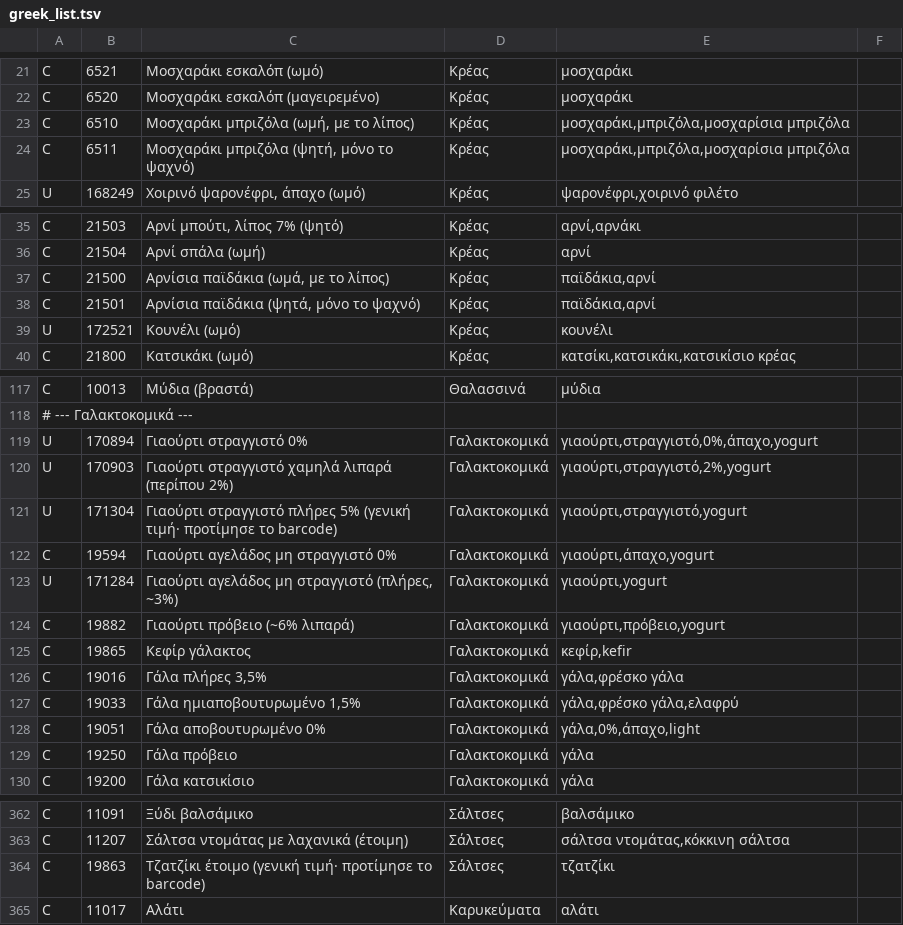
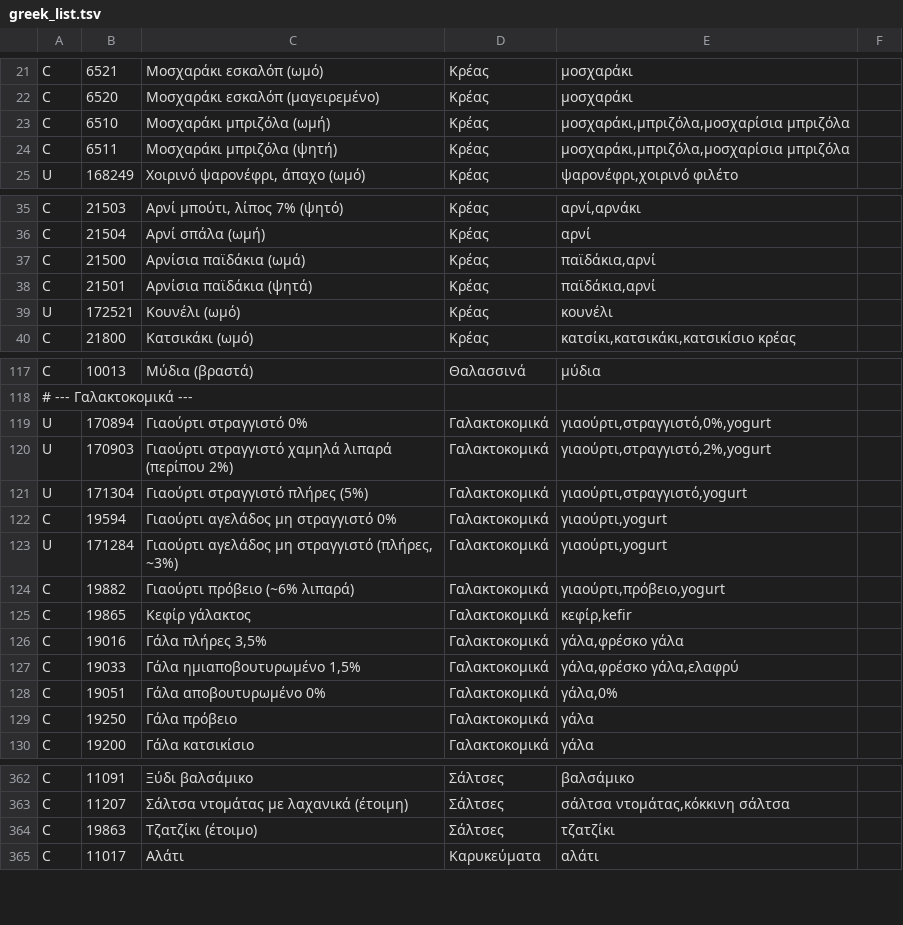
Before and after one commit to TechMeNowDear/ygeia-forma, a TSV file: tools/food/greek_list.tsv, drawn as a sheet; only a part is shown, gaps mark what is left out.

```diff
--- a/tools/food/greek_list.tsv
+++ b/tools/food/greek_list.tsv
@@ -22,4 +22,4 @@ C	6521	Μοσχαράκι εσκαλόπ (ωμό)	Κρέας	μοσχαράκι
 C	6520	Μοσχαράκι εσκαλόπ (μαγειρεμένο)	Κρέας	μοσχαράκι
-C	6510	Μοσχαράκι μπριζόλα (ωμή, με το λίπος)	Κρέας	μοσχαράκι,μπριζόλα,μοσχαρίσια μπριζόλα
-C	6511	Μοσχαράκι μπριζόλα (ψητή, μόνο το ψαχνό)	Κρέας	μοσχαράκι,μπριζόλα,μοσχαρίσια μπριζόλα
+C	6510	Μοσχαράκι μπριζόλα (ωμή)	Κρέας	μοσχαράκι,μπριζόλα,μοσχαρίσια μπριζόλα
+C	6511	Μοσχαράκι μπριζόλα (ψητή)	Κρέας	μοσχαράκι,μπριζόλα,μοσχαρίσια μπριζόλα
 U	168249	Χοιρινό ψαρονέφρι, άπαχο (ωμό)	Κρέας	ψαρονέφρι,χοιρινό φιλέτο
@@ -36,4 +36,4 @@ C	21503	Αρνί μπούτι, λίπος 7% (ψητό)	Κρέας	αρνί,αρ
 C	21504	Αρνί σπάλα (ωμή)	Κρέας	αρνί
-C	21500	Αρνίσια παϊδάκια (ωμά, με το λίπος)	Κρέας	παϊδάκια,αρνί
-C	21501	Αρνίσια παϊδάκια (ψητά, μόνο το ψαχνό)	Κρέας	παϊδάκια,αρνί
+C	21500	Αρνίσια παϊδάκια (ωμά)	Κρέας	παϊδάκια,αρνί
+C	21501	Αρνίσια παϊδάκια (ψητά)	Κρέας	παϊδάκια,αρνί
 U	172521	Κουνέλι (ωμό)	Κρέας	κουνέλι
@@ -118,6 +118,6 @@ C	10013	Μύδια (βραστά)	Θαλασσινά	μύδια
 # --- Γαλακτοκομικά ---
-U	170894	Γιαούρτι στραγγιστό 0%	Γαλακτοκομικά	γιαούρτι,στραγγιστό,0%,άπαχο,yogurt
+U	170894	Γιαούρτι στραγγιστό 0%	Γαλακτοκομικά	γιαούρτι,στραγγιστό,0%,yogurt
 U	170903	Γιαούρτι στραγγιστό χαμηλά λιπαρά (περίπου 2%)	Γαλακτοκομικά	γιαούρτι,στραγγιστό,2%,yogurt
-U	171304	Γιαούρτι στραγγιστό πλήρες 5% (γενική τιμή· προτίμησε το barcode)	Γαλακτοκομικά	γιαούρτι,στραγγιστό,yogurt
-C	19594	Γιαούρτι αγελάδος μη στραγγιστό 0%	Γαλακτοκομικά	γιαούρτι,άπαχο,yogurt
+U	171304	Γιαούρτι στραγγιστό πλήρες (5%)	Γαλακτοκομικά	γιαούρτι,στραγγιστό,yogurt
+C	19594	Γιαούρτι αγελάδος μη στραγγιστό 0%	Γαλακτοκομικά	γιαούρτι,yogurt
 U	171284	Γιαούρτι αγελάδος μη στραγγιστό (πλήρες, ~3%)	Γαλακτοκομικά	γιαούρτι,yogurt
@@ -127,3 +127,3 @@ C	19016	Γάλα πλήρες 3,5%	Γαλακτοκομικά	γάλα,φρέσ
 C	19033	Γάλα ημιαποβουτυρωμένο 1,5%	Γαλακτοκομικά	γάλα,φρέσκο γάλα,ελαφρύ
-C	19051	Γάλα αποβουτυρωμένο 0%	Γαλακτοκομικά	γάλα,0%,άπαχο,light
+C	19051	Γάλα αποβουτυρωμένο 0%	Γαλακτοκομικά	γάλα,0%
 C	19250	Γάλα πρόβειο	Γαλακτοκομικά	γάλα
@@ -363,3 +363,3 @@ C	11091	Ξύδι βαλσάμικο	Σάλτσες	βαλσάμικο
 C	11207	Σάλτσα ντομάτας με λαχανικά (έτοιμη)	Σάλτσες	σάλτσα ντομάτας,κόκκινη σάλτσα
-C	19863	Τζατζίκι έτοιμο (γενική τιμή· προτίμησε το barcode)	Σάλτσες	τζατζίκι
+C	19863	Τζατζίκι (έτοιμο)	Σάλτσες	τζατζίκι
 C	11017	Αλάτι	Καρυκεύματα	αλάτι
```
Also changed, not shown: tools/food/raw_cooked.tsv, 31 other files.
